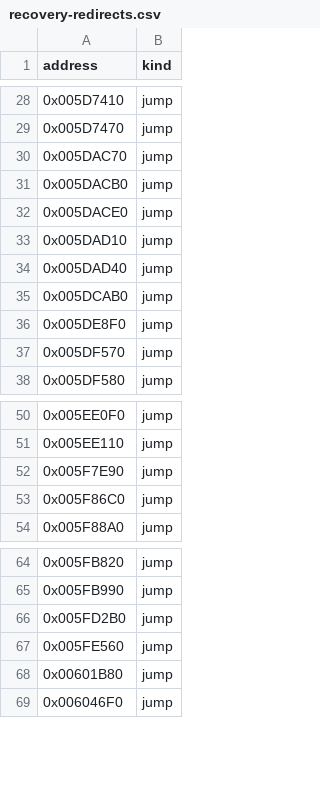
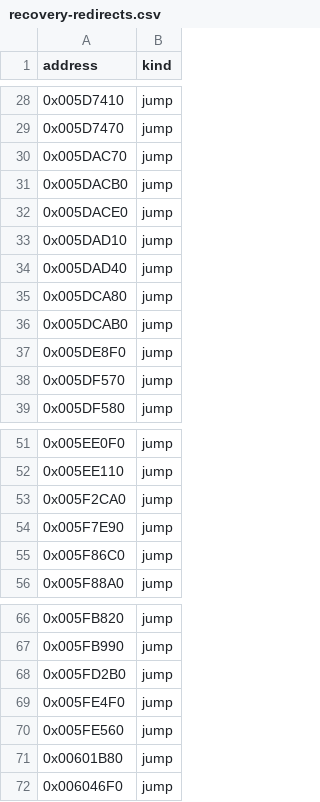
Before and after one commit to fran6co/OpenSMACX, a CSV file: docs/recovery-redirects.csv, drawn as a sheet; only a part is shown, gaps mark what is left out; the diff names each change by its address in the sheet, - before the commit and + after, or states it on an @@ line.

```diff
--- a/docs/recovery-redirects.csv
+++ b/docs/recovery-redirects.csv
+row 35: 0x005DCA80 | jump
+row 53: 0x005F2CA0 | jump
+row 69: 0x005FE4F0 | jump
```
Also changed, not shown: docs/recovery/priorities.csv, 14 other files.
